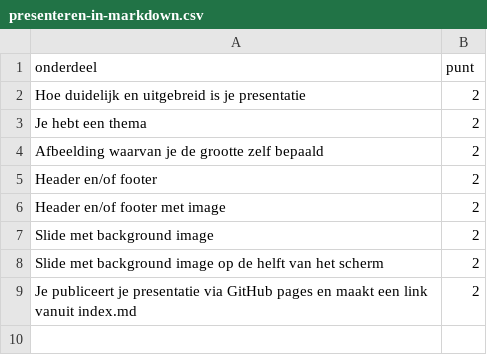
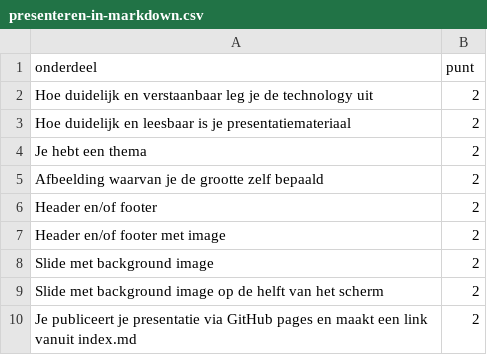
Before and after one commit to HanneMaes/meneermaes, a CSV file: docs/_data/presenteren-in-markdown.csv, drawn as a sheet.

Commit message:
Push fast: 2024-03-27 09:41:26

```diff
--- a/docs/_data/presenteren-in-markdown.csv
+++ b/docs/_data/presenteren-in-markdown.csv
@@ -1,3 +1,4 @@
 onderdeel,punt
-Hoe duidelijk en uitgebreid is je presentatie,2
+Hoe duidelijk en verstaanbaar leg je de technology uit,2
+Hoe duidelijk en leesbaar is je presentatiemateriaal,2
 Je hebt een thema,2
```
